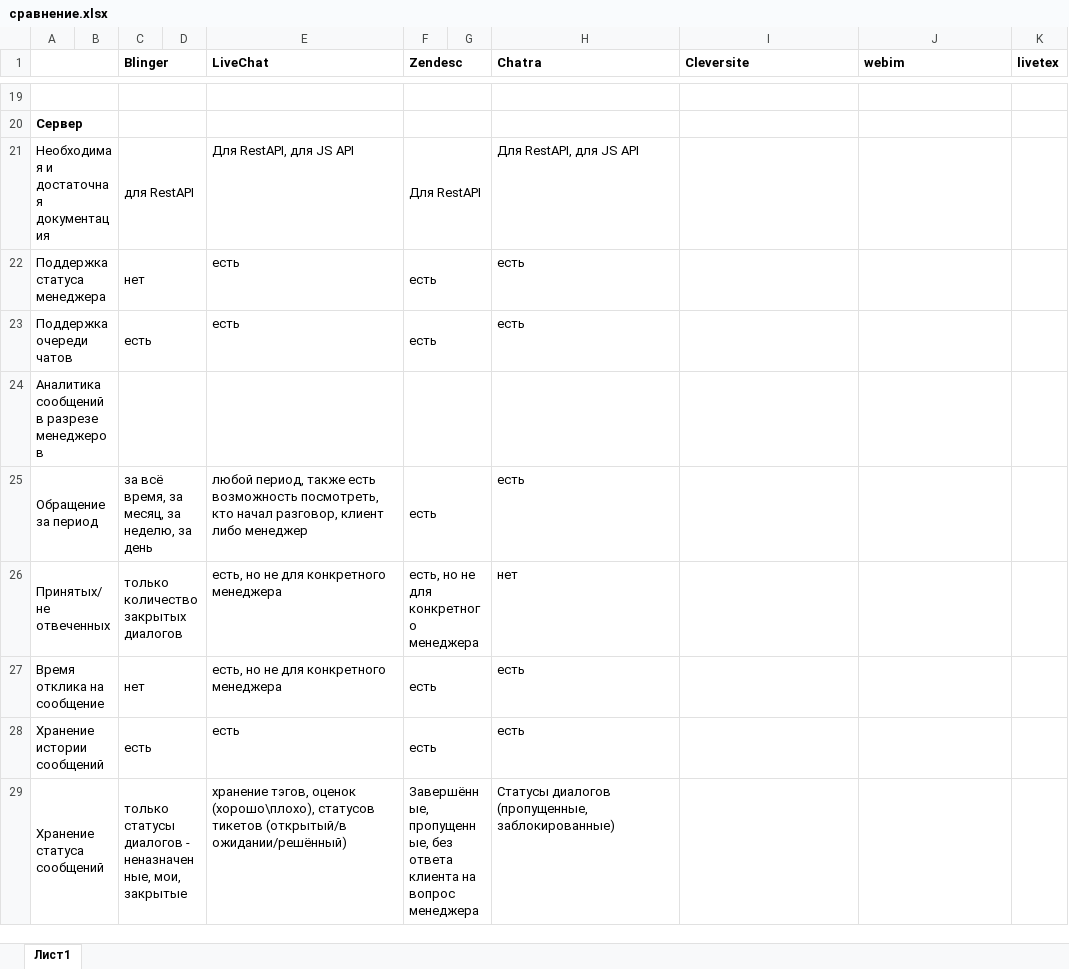
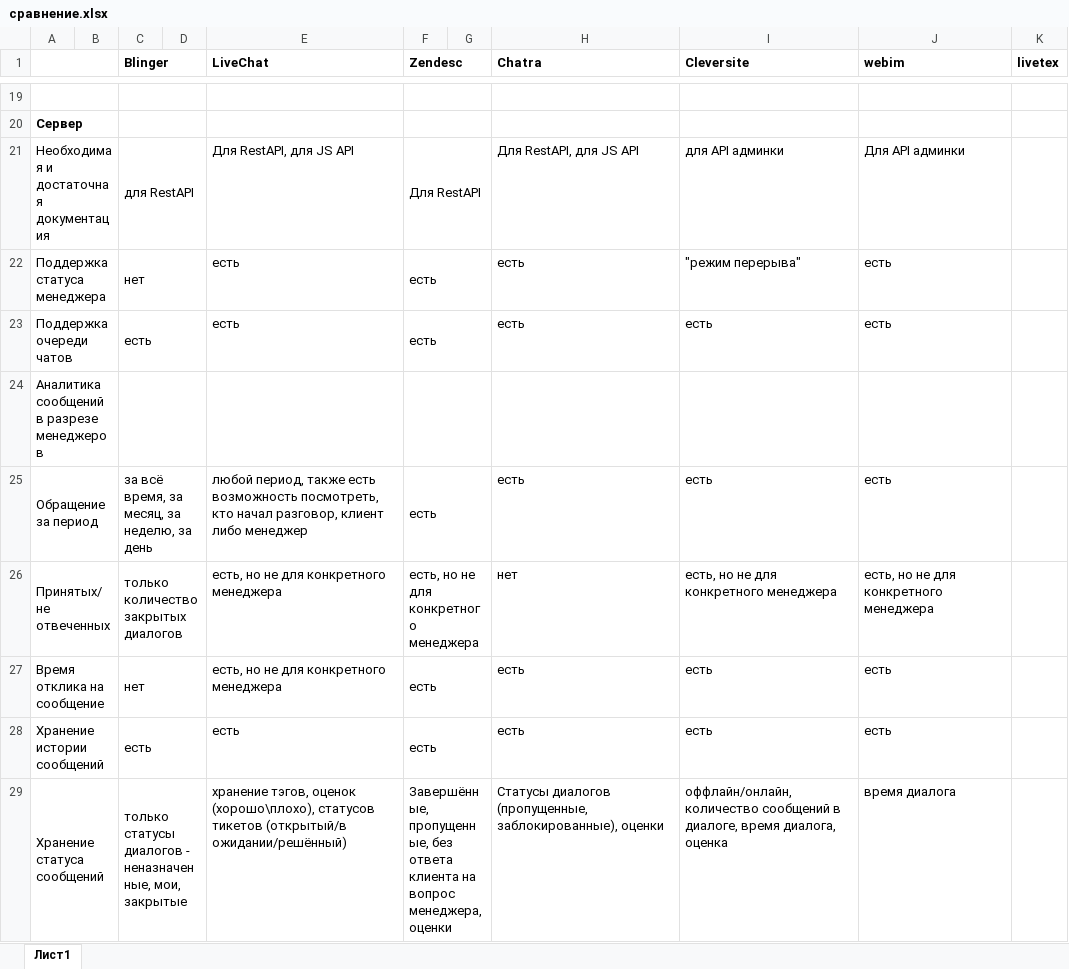
Before and after one commit to georgololo/chats, an Excel workbook: сравнение.xlsx, sheet Лист1, drawn as a sheet; only a part is shown, gaps mark what is left out; values as stored, in another font and other column widths than the file's, no borders; the diff covers the shown part only; the diff names each change by its address in the sheet, - before the commit and + after, or states it on an @@ line.

```diff
--- a/сравнение.xlsx (sheet Лист1)
+++ b/сравнение.xlsx (sheet Лист1)
-I21 (Cleversite): (empty)
+I21 (Cleversite): для API админки
-J21 (webim): (empty)
+J21 (webim): Для API админки
-I22 (Cleversite): (empty)
+I22 (Cleversite): "режим перерыва"
-J22:J23 (webim): (empty)
+J22:J23 (webim): есть
-I23 (Cleversite): (empty)
+I23 (Cleversite): есть
-I25 (Cleversite): (empty)
+I25 (Cleversite): есть
-J25 (webim): (empty)
+J25 (webim): есть
-I26 (Cleversite): (empty)
+I26 (Cleversite): есть, но не для конкретного менеджера
-J26 (webim): (empty)
+J26 (webim): есть, но не для конкретного менеджера
-I27:I28 (Cleversite): (empty)
+I27:I28 (Cleversite): есть
-J27:J28 (webim): (empty)
+J27:J28 (webim): есть
-F29 (Zendesc): …на вопрос менеджера
+F29 (Zendesc): …на вопрос менеджера, оценки
-H29 (Chatra): …диалогов (пропущенные, заблокированные)
+H29 (Chatra): …диалогов (пропущенные, заблокированные), оценки
-I29 (Cleversite): (empty)
+I29 (Cleversite): оффлайн/онлайн, количество сообщений в диалоге, время диалога, оценка
-J29 (webim): (empty)
+J29 (webim): время диалога
```
Also changed, not shown: 2 added rows, 1 removed row and 41 edited cells elsewhere in this sheet, 1 other file.
